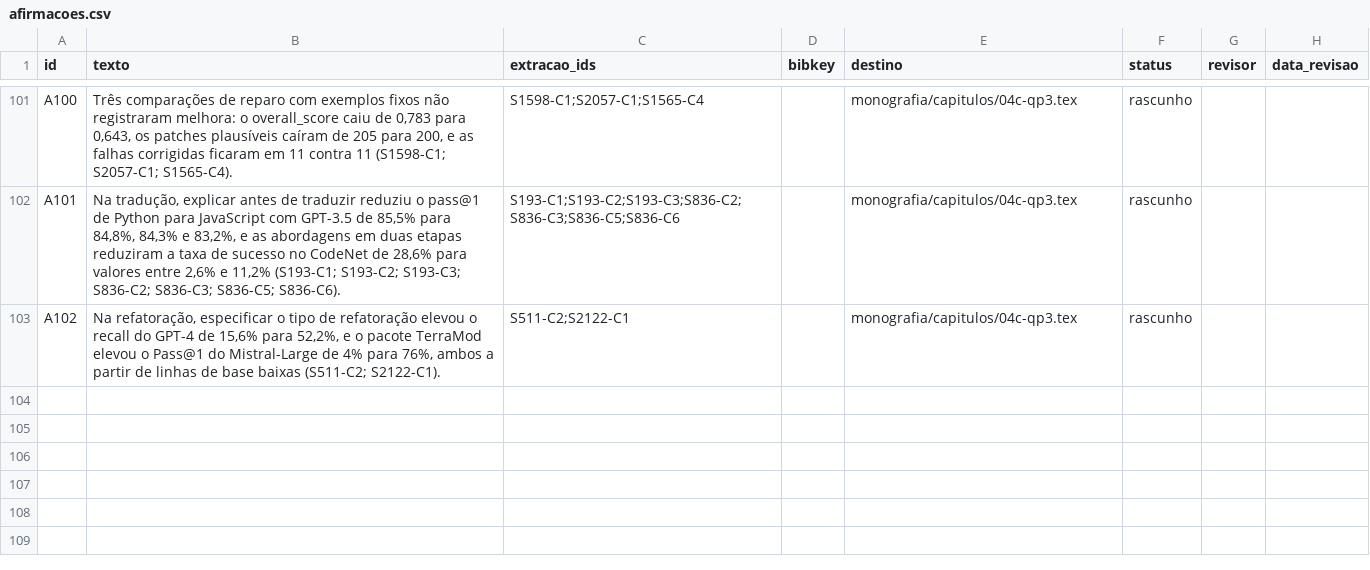
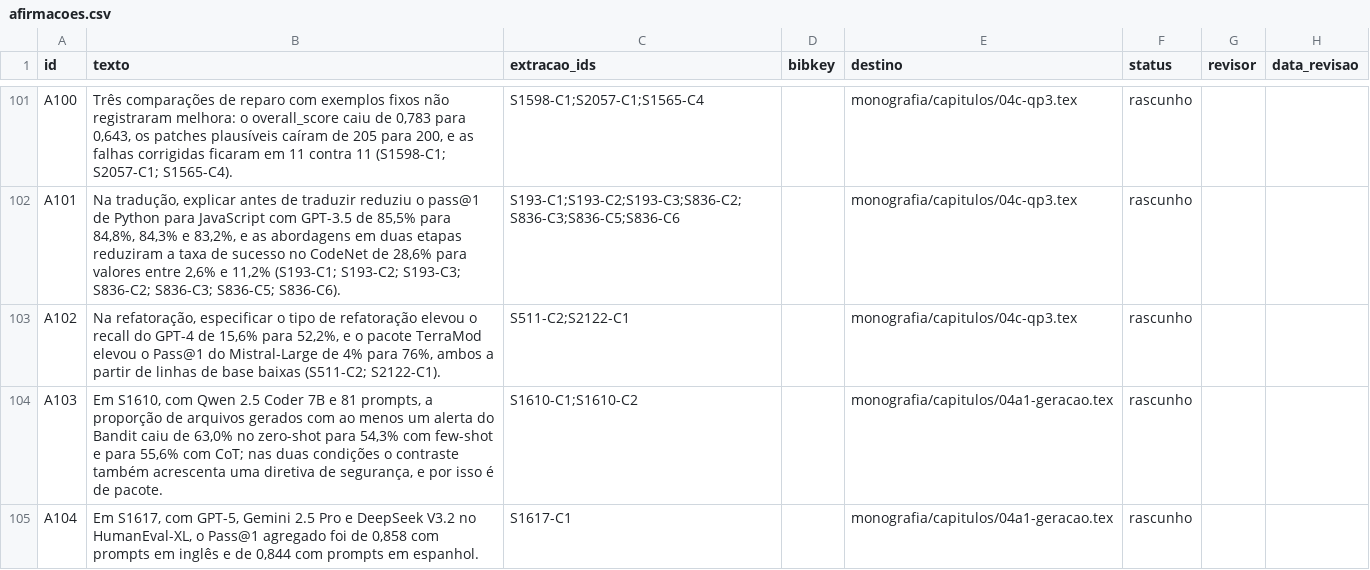
Before and after one commit to caiofreitas1/tcc2-prompt-engineering, a CSV file: dados/afirmacoes.csv, drawn as a sheet; only a part is shown, gaps mark what is left out.

```diff
--- a/dados/afirmacoes.csv
+++ b/dados/afirmacoes.csv
@@ -103 +103,3 @@ A101,"Na tradução, explicar antes de traduzir reduziu o pass@1 de Python para
 A102,"Na refatoração, especificar o tipo de refatoração elevou o recall do GPT-4 de 15,6% para 52,2%, e o pacote TerraMod elevou o Pass@1 do Mistral-Large de 4% para 76%, ambos a partir de linhas de base baixas (S511-C2; S2122-C1).",S511-C2;S2122-C1,,monografia/capitulos/04c-qp3.tex,rascunho,,
+A103,"Em S1610, com Qwen 2.5 Coder 7B e 81 prompts, a proporção de arquivos gerados com ao menos um alerta do Bandit caiu de 63,0% no zero-shot para 54,3% com few-shot e para 55,6% com CoT; nas duas condições o contraste também acrescenta uma diretiva de segurança, e por isso é de pacote.",S1610-C1;S1610-C2,,monografia/capitulos/04a1-geracao.tex,rascunho,,
+A104,"Em S1617, com GPT-5, Gemini 2.5 Pro e DeepSeek V3.2 no HumanEval-XL, o Pass@1 agregado foi de 0,858 com prompts em inglês e de 0,844 com prompts em espanhol.",S1617-C1,,monografia/capitulos/04a1-geracao.tex,rascunho,,
```
Also changed, not shown: dados/estudos.csv, dados/qualidade.csv, 36 other files.
